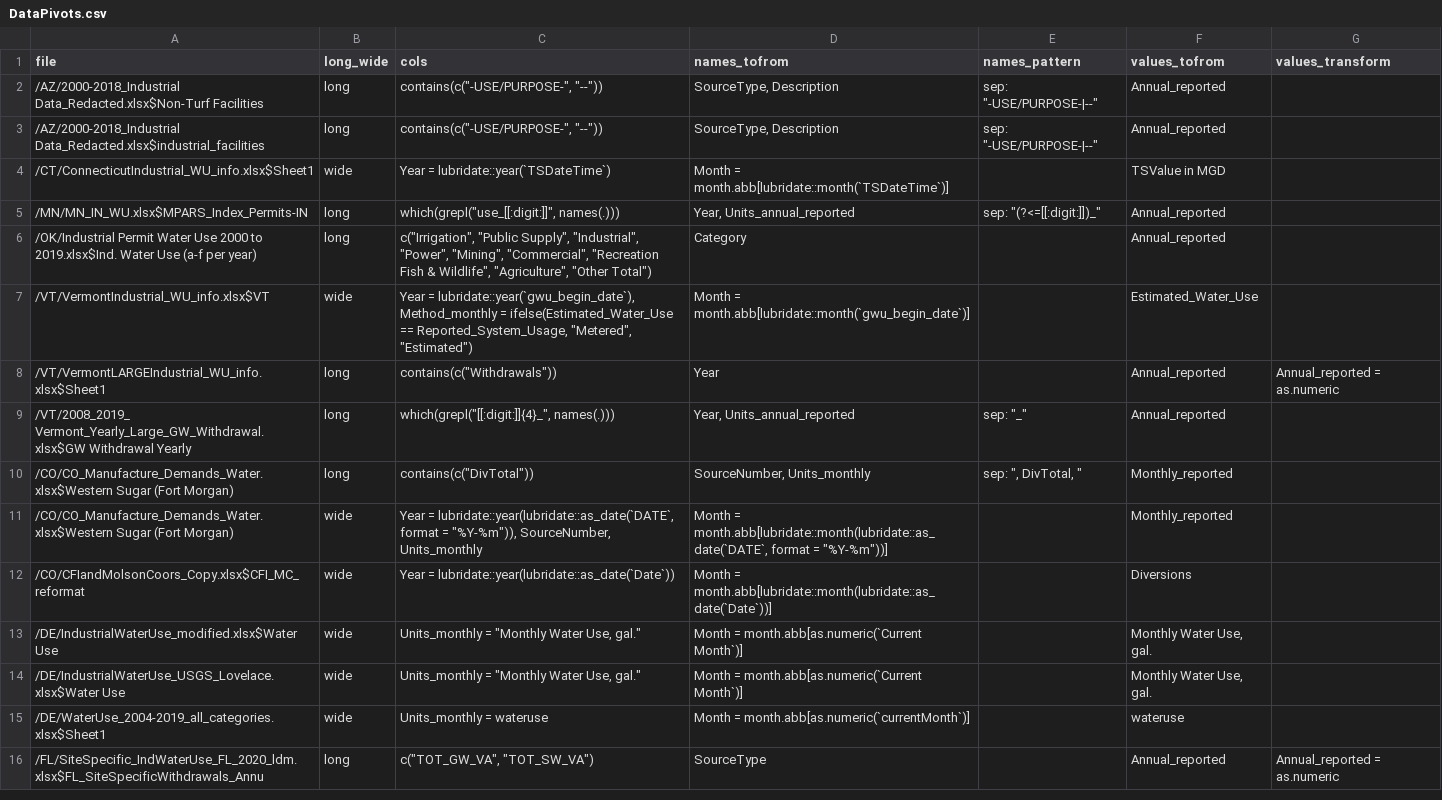
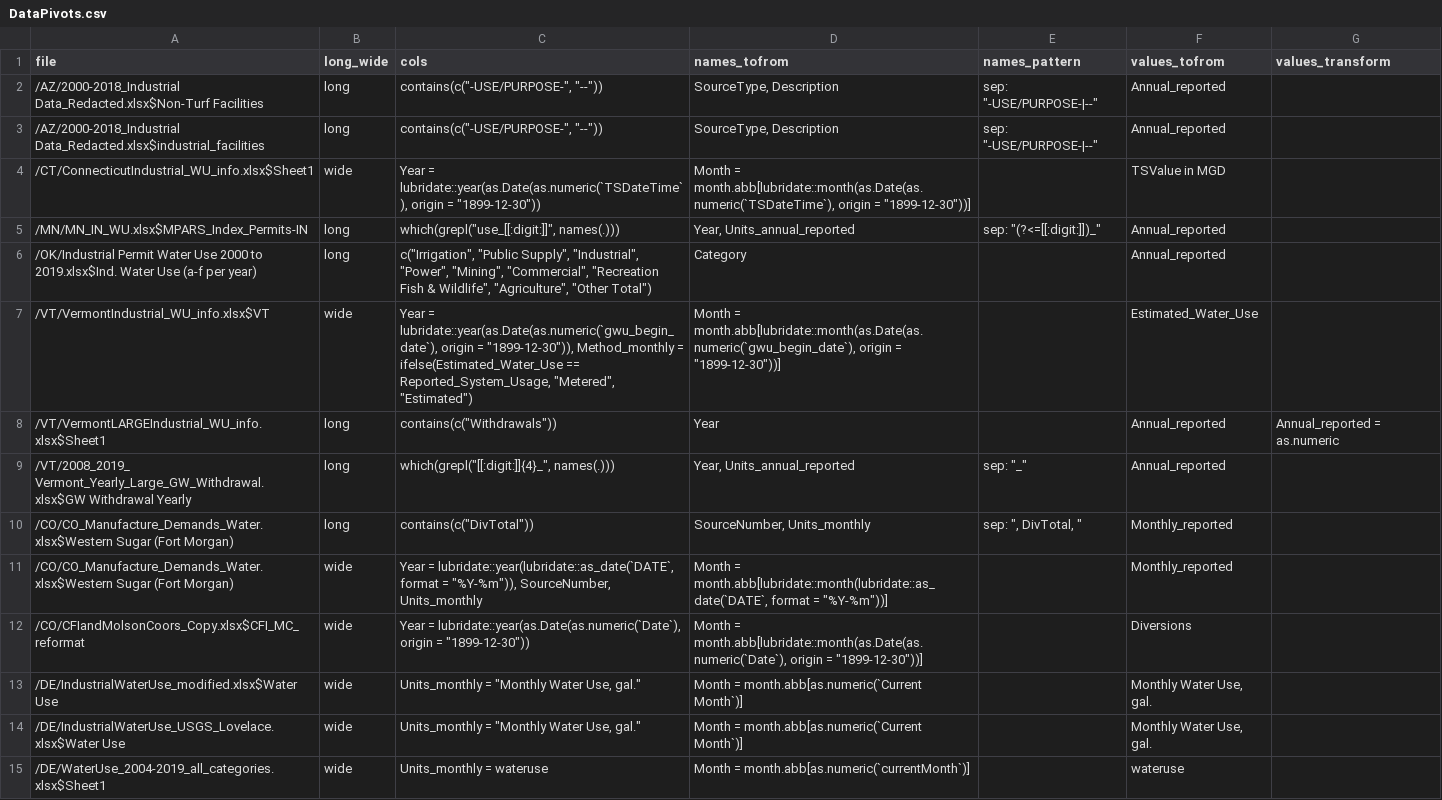
Before and after one commit to rniswon/IndustrialWU, a CSV file: DataCrosswalks/StateDataCrosswalks/DataPivots.csv, drawn as a sheet; only a part is shown; the shorter side is filled out with more unchanged rows.

```diff
--- a/DataCrosswalks/StateDataCrosswalks/DataPivots.csv
+++ b/DataCrosswalks/StateDataCrosswalks/DataPivots.csv
@@ -3,6 +3,6 @@
 /AZ/2000-2018_Industrial Data_Redacted.xlsx$industrial_facilities,long,"contains(c(""-USE/PURPOSE-"", ""--""))","SourceType, Description","sep: ""-USE/PURPOSE-|--""",Annual_reported,
-/CT/ConnecticutIndustrial_WU_info.xlsx$Sheet1,wide,Year = lubridate::year(`TSDateTime`),Month = month.abb[lubridate::month(`TSDateTime`)],,TSValue in MGD,
+/CT/ConnecticutIndustrial_WU_info.xlsx$Sheet1,wide,"Year = lubridate::year(as.Date(as.numeric(`TSDateTime`), origin = ""1899-12-30""))","Month = month.abb[lubridate::month(as.Date(as.numeric(`TSDateTime`), origin = ""1899-12-30""))]",,TSValue in MGD,
 /MN/MN_IN_WU.xlsx$MPARS_Index_Permits-IN,long,"which(grepl(""use_[[:digit:]]"", names(.)))","Year, Units_annual_reported","sep: ""(?<=[[:digit:]])_""",Annual_reported,
 /OK/Industrial Permit Water Use 2000 to 2019.xlsx$Ind. Water Use (a-f per year),long,"c(""Irrigation"", ""Public Supply"", ""Industrial"", ""Power"", ""Mining"", ""Commercial"", ""Recreation Fish & Wildlife"", ""Agriculture"", ""Other Total"")",Category,,Annual_reported,
-/VT/VermontIndustrial_WU_info.xlsx$VT,wide,"Year = lubridate::year(`gwu_begin_date`), Method_monthly = ifelse(Estimated_Water_Use == Reported_System_Usage, ""Metered"", ""Estimated"")",Month = month.abb[lubridate::month(`gwu_begin_date`)],,Estimated_Water_Use,
+/VT/VermontIndustrial_WU_info.xlsx$VT,wide,"Year = lubridate::year(as.Date(as.numeric(`gwu_begin_date`), origin = ""1899-12-30"")), Method_monthly = ifelse(Estimated_Water_Use == Reported_System_Usage, ""Metered"", ""Estimated"")","Month = month.abb[lubridate::month(as.Date(as.numeric(`gwu_begin_date`), origin = ""1899-12-30""))]",,Estimated_Water_Use,
 /VT/VermontLARGEIndustrial_WU_info.xlsx$Sheet1,long,"contains(c(""Withdrawals""))",Year,,Annual_reported,Annual_reported = as.numeric
@@ -11,3 +11,3 @@
 /CO/CO_Manufacture_Demands_Water.xlsx$Western Sugar (Fort Morgan),wide,"Year = lubridate::year(lubridate::as_date(`DATE`, format = ""%Y-%m"")), SourceNumber, Units_monthly","Month = month.abb[lubridate::month(lubridate::as_date(`DATE`, format = ""%Y-%m""))]",,Monthly_reported,
-/CO/CFIandMolsonCoors_Copy.xlsx$CFI_MC_reformat,wide,Year = lubridate::year(lubridate::as_date(`Date`)),Month = month.abb[lubridate::month(lubridate::as_date(`Date`))],,Diversions,
+/CO/CFIandMolsonCoors_Copy.xlsx$CFI_MC_reformat,wide,"Year = lubridate::year(as.Date(as.numeric(`Date`), origin = ""1899-12-30""))","Month = month.abb[lubridate::month(as.Date(as.numeric(`Date`), origin = ""1899-12-30""))]",,Diversions,
 /DE/IndustrialWaterUse_modified.xlsx$Water Use,wide,"Units_monthly = ""Monthly Water Use, gal.""",Month = month.abb[as.numeric(`Current Month`)],,"Monthly Water Use, gal.",
```
Also changed, not shown: DataCrosswalks/StateDataCrosswalks/HeaderCrosswalk.csv, FormattedDataOutputs/Statewise/CT_formatted.csv, 25 other files.
